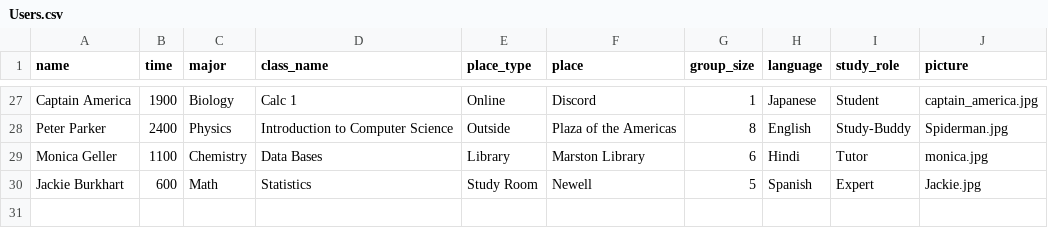
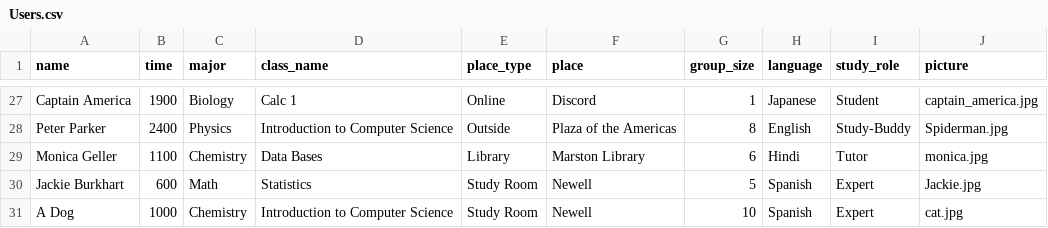
Before and after one commit to jakew54/HCI-Project, a CSV file: backend/Users.csv, drawn as a sheet; only a part is shown, gaps mark what is left out.

Commit message:
added a cat

```diff
--- a/backend/Users.csv
+++ b/backend/Users.csv
@@ -30 +30,2 @@ Monica Geller,1100,Chemistry,Data Bases,Library,Marston Library,6,Hindi,Tutor,mo
 Jackie Burkhart,600,Math,Statistics,Study Room,Newell,5,Spanish,Expert,Jackie.jpg
+A Dog,1000,Chemistry,Introduction to Computer Science,Study Room,Newell,10,Spanish,Expert,cat.jpg
```
